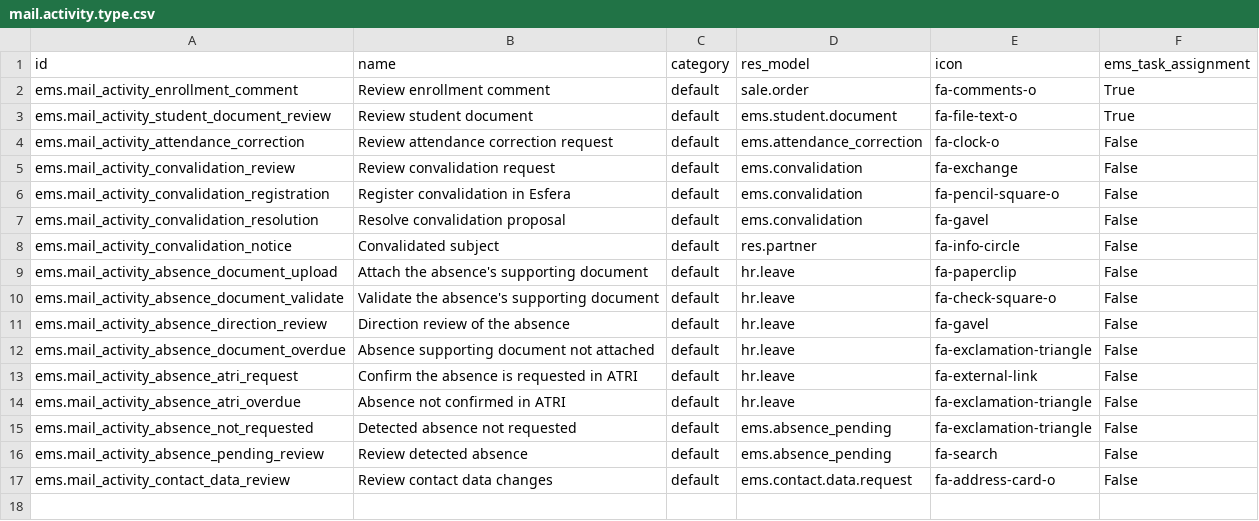
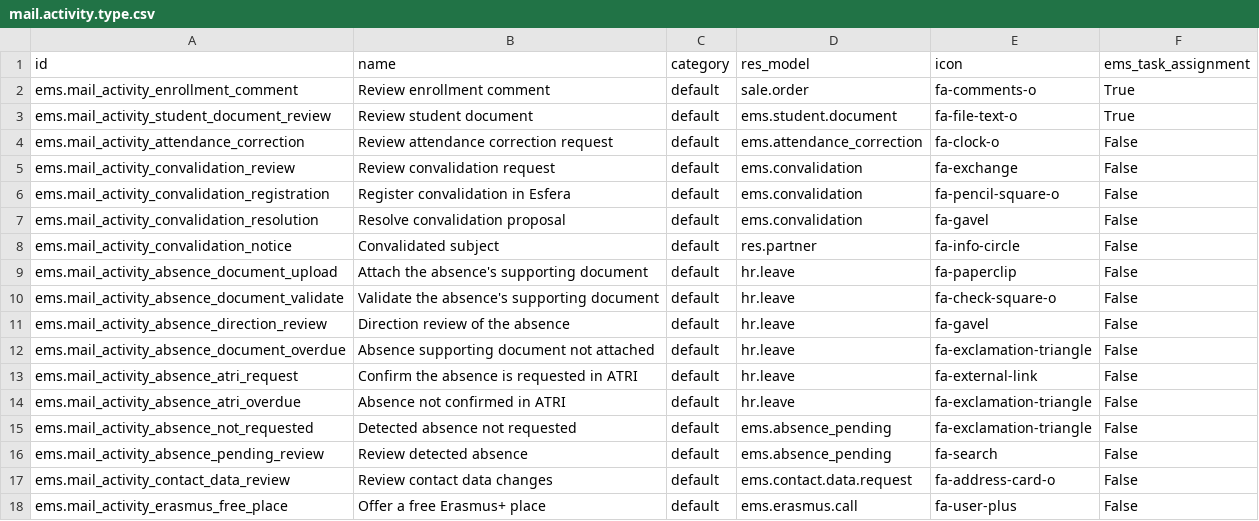
Before and after one commit to ElPuig/EMS, a CSV file: data/main/mail.activity.type.csv, drawn as a sheet; the diff names each change by its address in the sheet, - before the commit and + after, or states it on an @@ line.

```diff
--- a/data/main/mail.activity.type.csv
+++ b/data/main/mail.activity.type.csv
+row 18: ems.mail_activity_erasmus_free_place | Offer a free Erasmus+ place | default | ems.erasmus.call | fa-user-plus | False
```
Also changed, not shown: 12 other files.
